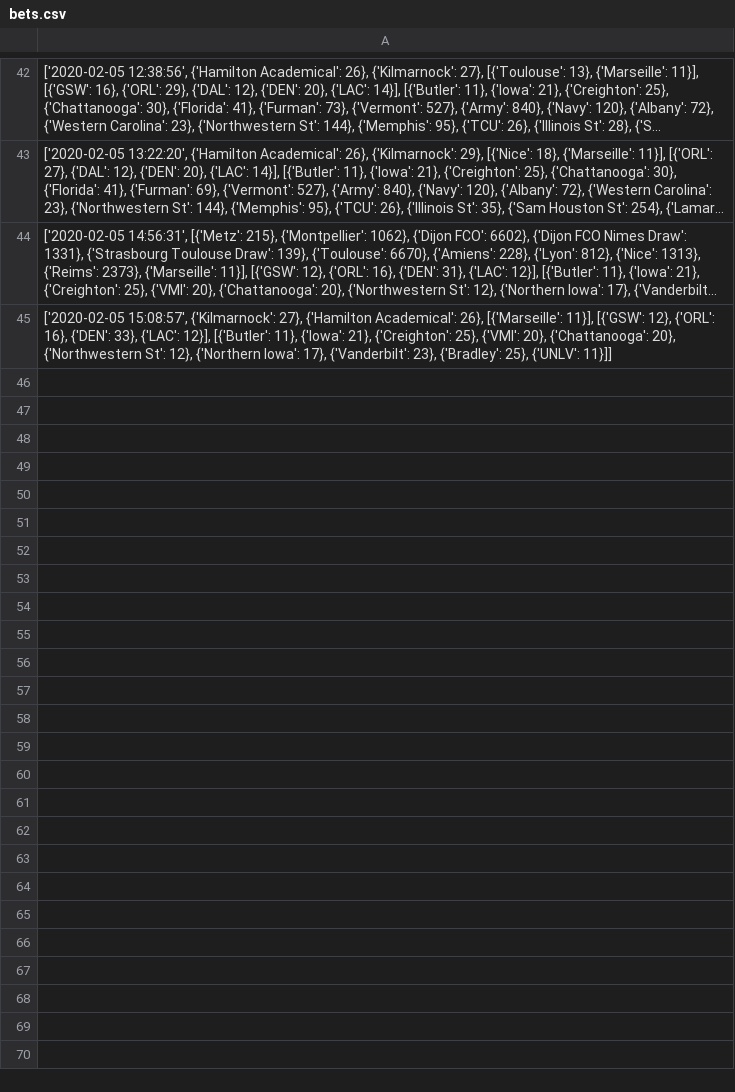
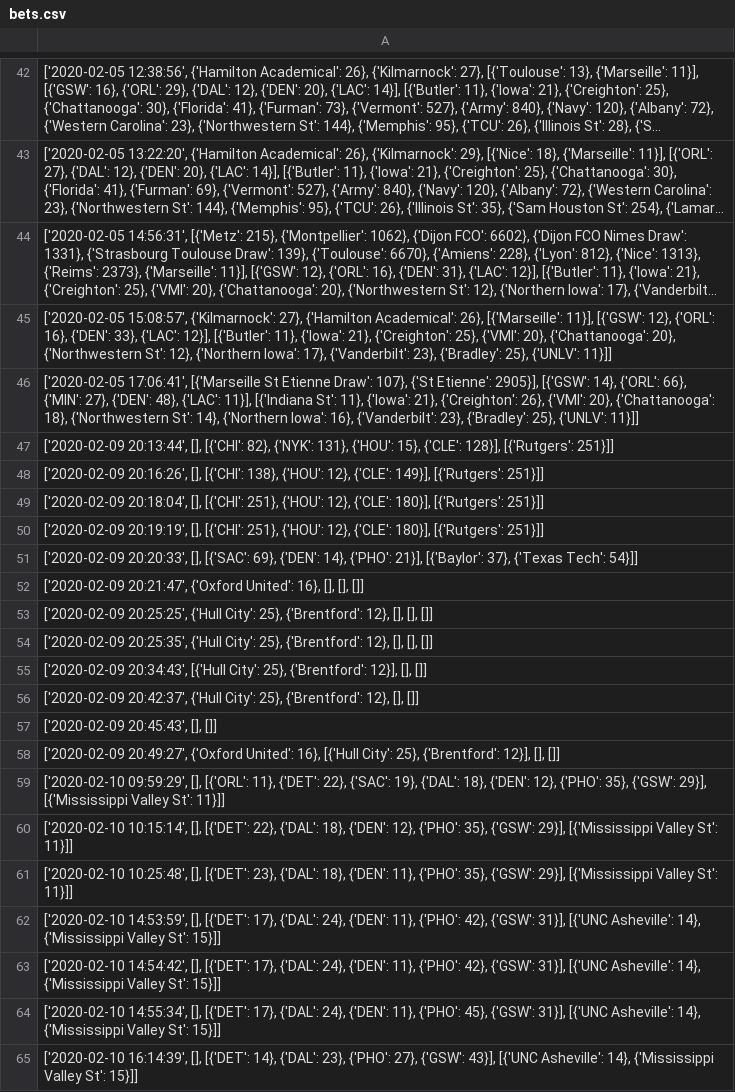
Before and after one commit to zlessner/Sports-Odds-Model, a CSV file: bets.csv, drawn as a sheet; only a part is shown, gaps mark what is left out; long unchanged cells end in …; the diff names each change by its address in the sheet, - before the commit and + after, or states it on an @@ line.

```diff
--- a/bets.csv
+++ b/bets.csv
+row 46: ['2020-02-05 17:06:41', [{'Marseille St Etienne Draw': 107}, {'St Etienne': 2905}], [{'GSW': 14}, {'ORL': 66}, {'MIN': 27}, {'DEN': 48}, {'LAC': 11}], [{'Indiana St': 11}, {'Iowa': 21}, {'Creighton': 26}, {'VMI': 20}, {'Chattanooga': 18}, {'Northwestern St': 14}, {'Northern Iowa': 16}, {'Vanderbilt': 23}, {'Bradley': 25}, {'UNLV': 11}]]
+row 47: ['2020-02-09 20:13:44', [], [{'CHI': 82}, {'NYK': 131}, {'HOU': 15}, {'CLE': 128}], [{'Rutgers': 251}]]
+row 48: ['2020-02-09 20:16:26', [], [{'CHI': 138}, {'HOU': 12}, {'CLE': 149}], [{'Rutgers': 251}]]
+row 49: ['2020-02-09 20:18:04', [], [{'CHI': 251}, {'HOU': 12}, {'CLE': 180}], [{'Rutgers': 251}]]
+row 50: ['2020-02-09 20:19:19', [], [{'CHI': 251}, {'HOU': 12}, {'CLE': 180}], [{'Rutgers': 251}]]
+row 51: ['2020-02-09 20:20:33', [], [{'SAC': 69}, {'DEN': 14}, {'PHO': 21}], [{'Baylor': 37}, {'Texas Tech': 54}]]
+row 52: ['2020-02-09 20:21:47', {'Oxford United': 16}, [], [], []]
+row 53: ['2020-02-09 20:25:25', {'Hull City': 25}, {'Brentford': 12}, [], [], []]
+row 54: ['2020-02-09 20:25:35', {'Hull City': 25}, {'Brentford': 12}, [], [], []]
+row 55: ['2020-02-09 20:34:43', [{'Hull City': 25}, {'Brentford': 12}], [], []]
+row 56: ['2020-02-09 20:42:37', {'Hull City': 25}, {'Brentford': 12}, [], []]
+row 57: ['2020-02-09 20:45:43', [], []]
+row 58: ['2020-02-09 20:49:27', {'Oxford United': 16}, [{'Hull City': 25}, {'Brentford': 12}], [], []]
+row 59: ['2020-02-10 09:59:29', [], [{'ORL': 11}, {'DET': 22}, {'SAC': 19}, {'DAL': 18}, {'DEN': 12}, {'PHO': 35}, {'GSW': 29}], [{'Mississippi Valley St': 11}]]
+row 60: ['2020-02-10 10:15:14', [], [{'DET': 22}, {'DAL': 18}, {'DEN': 12}, {'PHO': 35}, {'GSW': 29}], [{'Mississippi Valley St': 11}]]
+row 61: ['2020-02-10 10:25:48', [], [{'DET': 23}, {'DAL': 18}, {'DEN': 11}, {'PHO': 35}, {'GSW': 29}], [{'Mississippi Valley St': 11}]]
+row 62: ['2020-02-10 14:53:59', [], [{'DET': 17}, {'DAL': 24}, {'DEN': 11}, {'PHO': 42}, {'GSW': 31}], [{'UNC Asheville': 14}, {'Mississippi Valley St': 15}]]
+row 63: ['2020-02-10 14:54:42', [], [{'DET': 17}, {'DAL': 24}, {'DEN': 11}, {'PHO': 42}, {'GSW': 31}], [{'UNC Asheville': 14}, {'Mississippi Valley St': 15}]]
+row 64: ['2020-02-10 14:55:34', [], [{'DET': 17}, {'DAL': 24}, {'DEN': 11}, {'PHO': 45}, {'GSW': 31}], [{'UNC Asheville': 14}, {'Mississippi Valley St': 15}]]
+row 65: ['2020-02-10 16:14:39', [], [{'DET': 14}, {'DAL': 23}, {'PHO': 27}, {'GSW': 43}], [{'UNC Asheville': 14}, {'Mississippi Valley St': 15}]]
```
Also changed, not shown: nba.csv, 11 other files.
